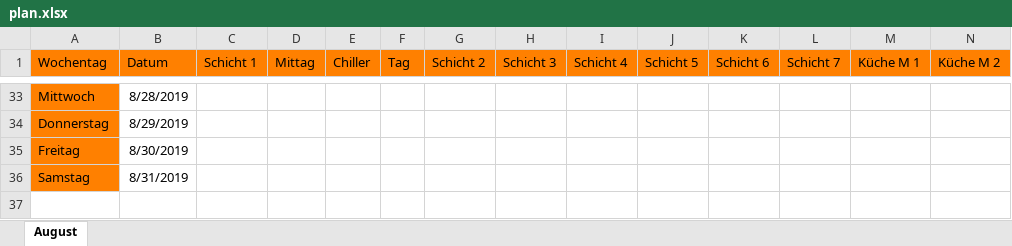
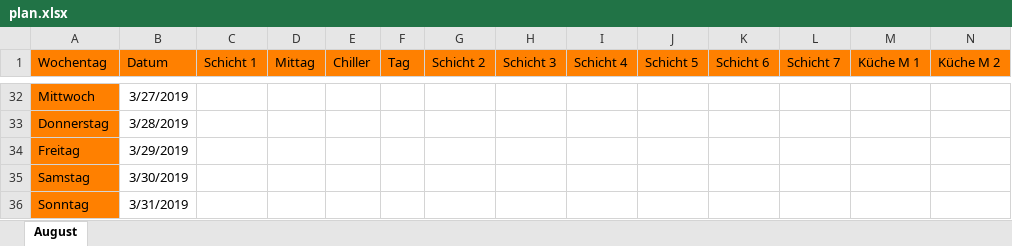
Before and after one commit to Dean442/Lago, an Excel workbook: Schichtplan/Lago/plan.xlsx, sheet August, drawn as a sheet; only a part is shown, gaps mark what is left out; values as stored, in another font and other column widths than the file's, no borders; addresses are those after the commit; rows hold the shown columns only; the diff covers the shown part only; the diff names each change by its address in the sheet, - before the commit and + after, or states it on an @@ line.

```diff
--- a/Schichtplan/Lago/plan.xlsx (sheet August)
+++ b/Schichtplan/Lago/plan.xlsx (sheet August)
-B32 (Datum): 8/28/2019
+B32 (Datum): 3/27/2019
-B33 (Datum): 8/29/2019
+B33 (Datum): 3/28/2019
-B34 (Datum): 8/30/2019
+B34 (Datum): 3/29/2019
-B35 (Datum): 8/31/2019
+B35 (Datum): 3/30/2019
+row 36: Sonntag | 3/31/2019
```
Also changed, not shown: 1 removed row and 26 edited cells elsewhere in this sheet, 14 other files.
